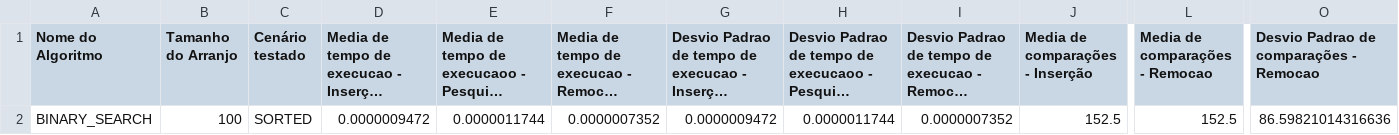
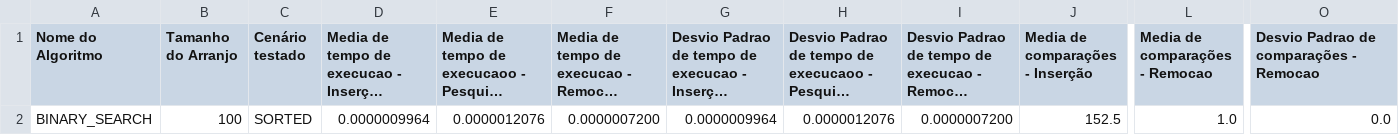
Before and after one commit to Mateusmsouza/unifesp, a CSV file: estrutura-de-dados/prova-02/generated_csvs/BINARY_SEARCH_100_SORTED.csv, drawn as a sheet; only a part is shown, gaps mark what is left out; long unchanged cells end in …; the diff names each change by its address in the sheet, - before the commit and + after, or states it on an @@ line.

```diff
--- a/estrutura-de-dados/prova-02/generated_csvs/BINARY_SEARCH_100_SORTED.csv
+++ b/estrutura-de-dados/prova-02/generated_csvs/BINARY_SEARCH_100_SORTED.csv
-D2: 0.0000009472
+D2: 0.0000009964
-E2: 0.0000011744
+E2: 0.0000012076
-F2: 0.0000007352
+F2: 0.0000007200
-G2: 0.0000009472
+G2: 0.0000009964
-H2: 0.0000011744
+H2: 0.0000012076
-I2: 0.0000007352
+I2: 0.0000007200
-L2 (Media de comparações - Remocao): 152.5
+L2 (Media de comparações - Remocao): 1.0
-O2: 86.59821014316636
+O2: 0.0
```
Also changed, not shown: estrutura-de-dados/prova-02/generated_csvs/BINARY_SEARCH_100_ALMOST_SORTED.csv, estrutura-de-dados/prova-02/generated_csvs/BINARY_SEARCH_100_UNSORTED.csv, 5 other files.
